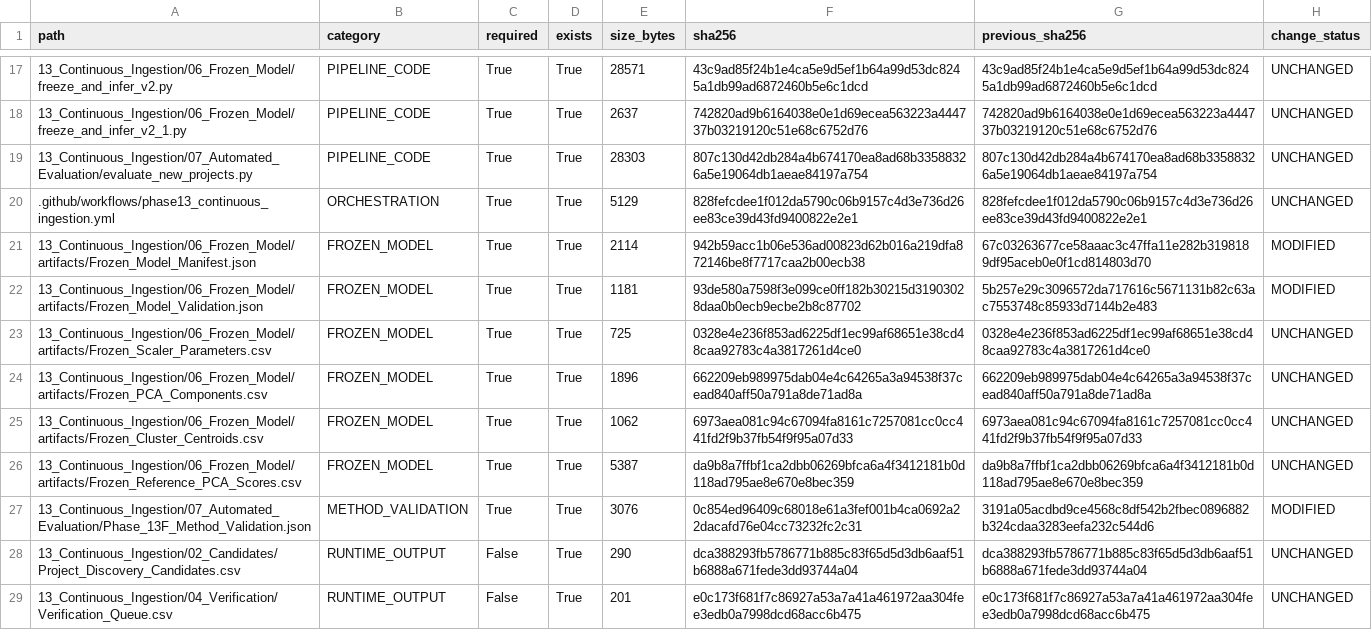
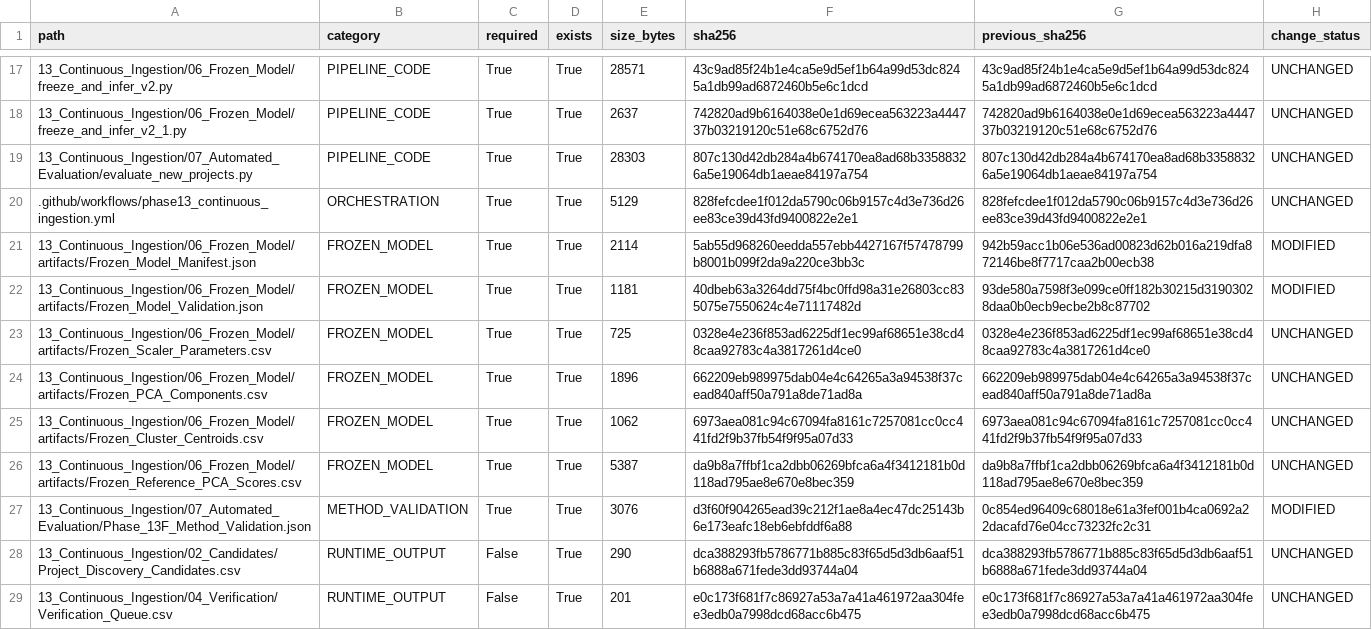
Before and after one commit to Shash-ai/Semiconductor-Credit-Risk-ML, a CSV file: 13_Continuous_Ingestion/08_Governance/Phase_13I_Artifact_Hashes.csv, drawn as a sheet; only a part is shown, gaps mark what is left out.

```diff
--- a/13_Continuous_Ingestion/08_Governance/Phase_13I_Artifact_Hashes.csv
+++ b/13_Continuous_Ingestion/08_Governance/Phase_13I_Artifact_Hashes.csv
@@ -20,4 +20,4 @@ path,category,required,exists,size_bytes,sha256,previous_sha256,change_status
 .github/workflows/phase13_continuous_ingestion.yml,ORCHESTRATION,True,True,5129,828fefcdee1f012da5790c06b9157c4d3e736d26ee83ce39d43fd9400822e2e1,828fefcdee1f012da5790c06b9157c4d3e736d26ee83ce39d43fd9400822e2e1,UNCHANGED
-13_Continuous_Ingestion/06_Frozen_Model/artifacts/Frozen_Model_Manifest.json,FROZEN_MODEL,True,True,2114,942b59acc1b06e536ad00823d62b016a219dfa872146be8f7717caa2b00ecb38,67c03263677ce58aaac3c47ffa11e282b3198189df95aceb0e0f1cd814803d70,MODIFIED
-13_Continuous_Ingestion/06_Frozen_Model/artifacts/Frozen_Model_Validation.json,FROZEN_MODEL,True,True,1181,93de580a7598f3e099ce0ff182b30215d31903028daa0b0ecb9ecbe2b8c87702,5b257e29c3096572da717616c5671131b82c63ac7553748c85933d7144b2e483,MODIFIED
+13_Continuous_Ingestion/06_Frozen_Model/artifacts/Frozen_Model_Manifest.json,FROZEN_MODEL,True,True,2114,5ab55d968260eedda557ebb4427167f57478799b8001b099f2da9a220ce3bb3c,942b59acc1b06e536ad00823d62b016a219dfa872146be8f7717caa2b00ecb38,MODIFIED
+13_Continuous_Ingestion/06_Frozen_Model/artifacts/Frozen_Model_Validation.json,FROZEN_MODEL,True,True,1181,40dbeb63a3264dd75f4bc0ffd98a31e26803cc835075e7550624c4e71117482d,93de580a7598f3e099ce0ff182b30215d31903028daa0b0ecb9ecbe2b8c87702,MODIFIED
 13_Continuous_Ingestion/06_Frozen_Model/artifacts/Frozen_Scaler_Parameters.csv,FROZEN_MODEL,True,True,725,0328e4e236f853ad6225df1ec99af68651e38cd48caa92783c4a3817261d4ce0,0328e4e236f853ad6225df1ec99af68651e38cd48caa92783c4a3817261d4ce0,UNCHANGED
@@ -26,3 +26,3 @@ path,category,required,exists,size_bytes,sha256,previous_sha256,change_status
 13_Continuous_Ingestion/06_Frozen_Model/artifacts/Frozen_Reference_PCA_Scores.csv,FROZEN_MODEL,True,True,5387,da9b8a7ffbf1ca2dbb06269bfca6a4f3412181b0d118ad795ae8e670e8bec359,da9b8a7ffbf1ca2dbb06269bfca6a4f3412181b0d118ad795ae8e670e8bec359,UNCHANGED
-13_Continuous_Ingestion/07_Automated_Evaluation/Phase_13F_Method_Validation.json,METHOD_VALIDATION,True,True,3076,0c854ed96409c68018e61a3fef001b4ca0692a22dacafd76e04cc73232fc2c31,3191a05acdbd9ce4568c8df542b2fbec0896882b324cdaa3283eefa232c544d6,MODIFIED
+13_Continuous_Ingestion/07_Automated_Evaluation/Phase_13F_Method_Validation.json,METHOD_VALIDATION,True,True,3076,d3f60f904265ead39c212f1ae8a4ec47dc25143b6e173eafc18eb6ebfddf6a88,0c854ed96409c68018e61a3fef001b4ca0692a22dacafd76e04cc73232fc2c31,MODIFIED
 13_Continuous_Ingestion/02_Candidates/Project_Discovery_Candidates.csv,RUNTIME_OUTPUT,False,True,290,dca388293fb5786771b885c83f65d5d3db6aaf51b6888a671fede3dd93744a04,dca388293fb5786771b885c83f65d5d3db6aaf51b6888a671fede3dd93744a04,UNCHANGED
```
Also changed, not shown: 13_Continuous_Ingestion/08_Governance/Phase_13I_Change_Register.csv, 10 other files.
